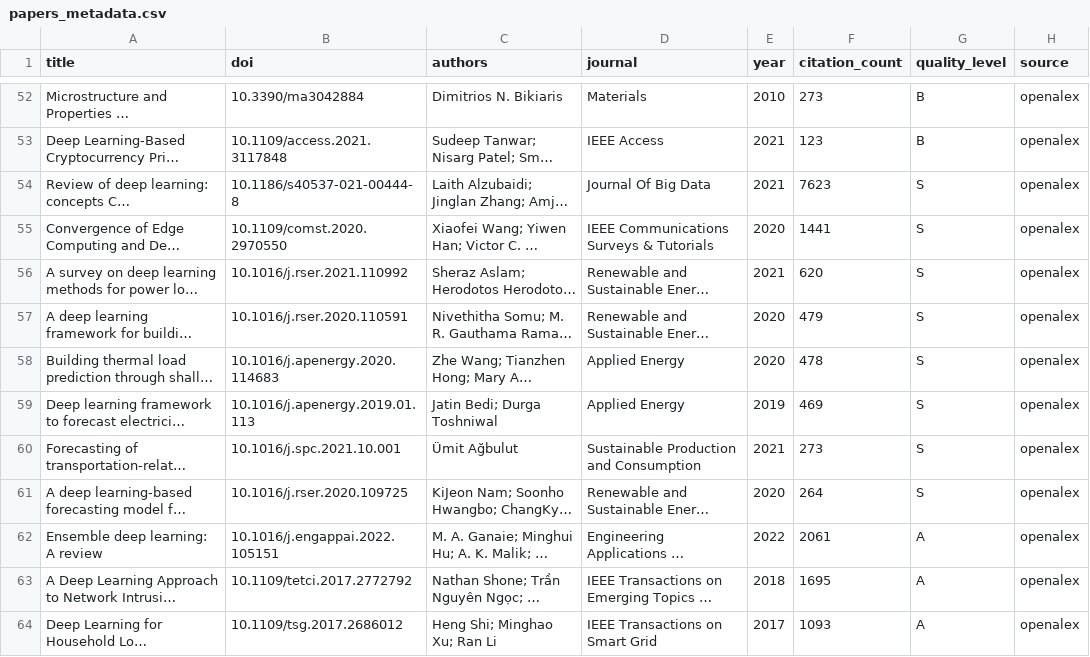
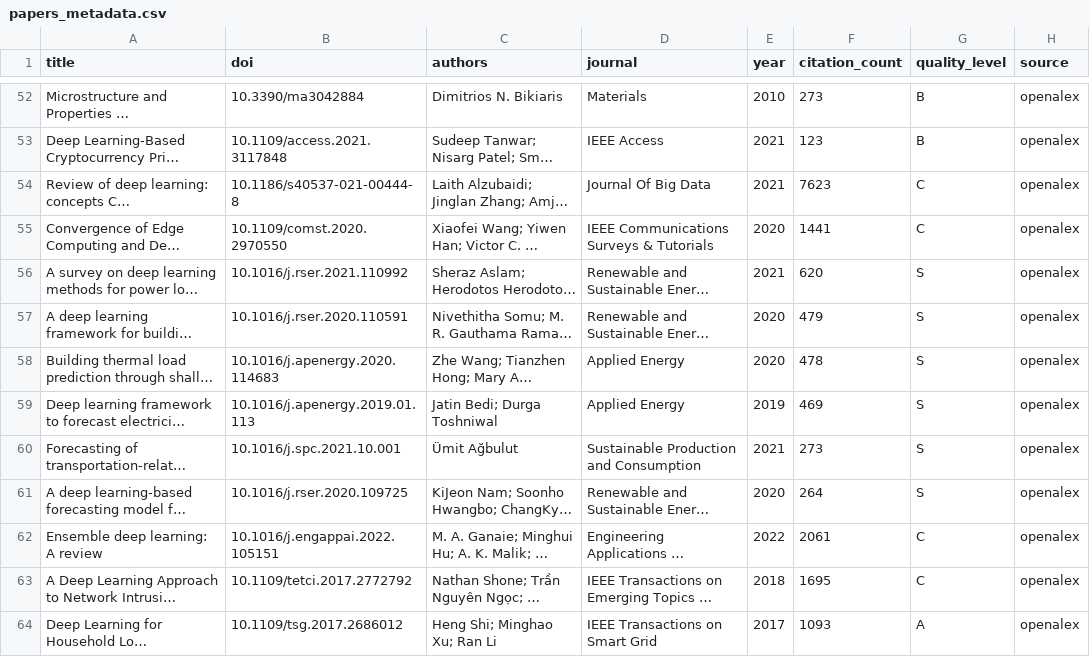
Before and after one commit to fangqian616/consensus-pipeline, a CSV file: run_output/papers_metadata.csv, drawn as a sheet; only a part is shown, gaps mark what is left out; long unchanged cells end in …; the diff covers the shown part only; the diff names each change by its address in the sheet, - before the commit and + after, or states it on an @@ line.

```diff
--- a/run_output/papers_metadata.csv
+++ b/run_output/papers_metadata.csv
-G54:G55 (quality_level): S
+G54:G55 (quality_level): C
-G62:G63 (quality_level): A
+G62:G63 (quality_level): C
```
Also changed, not shown: 12 edited cells elsewhere in this file, 39 other files.
